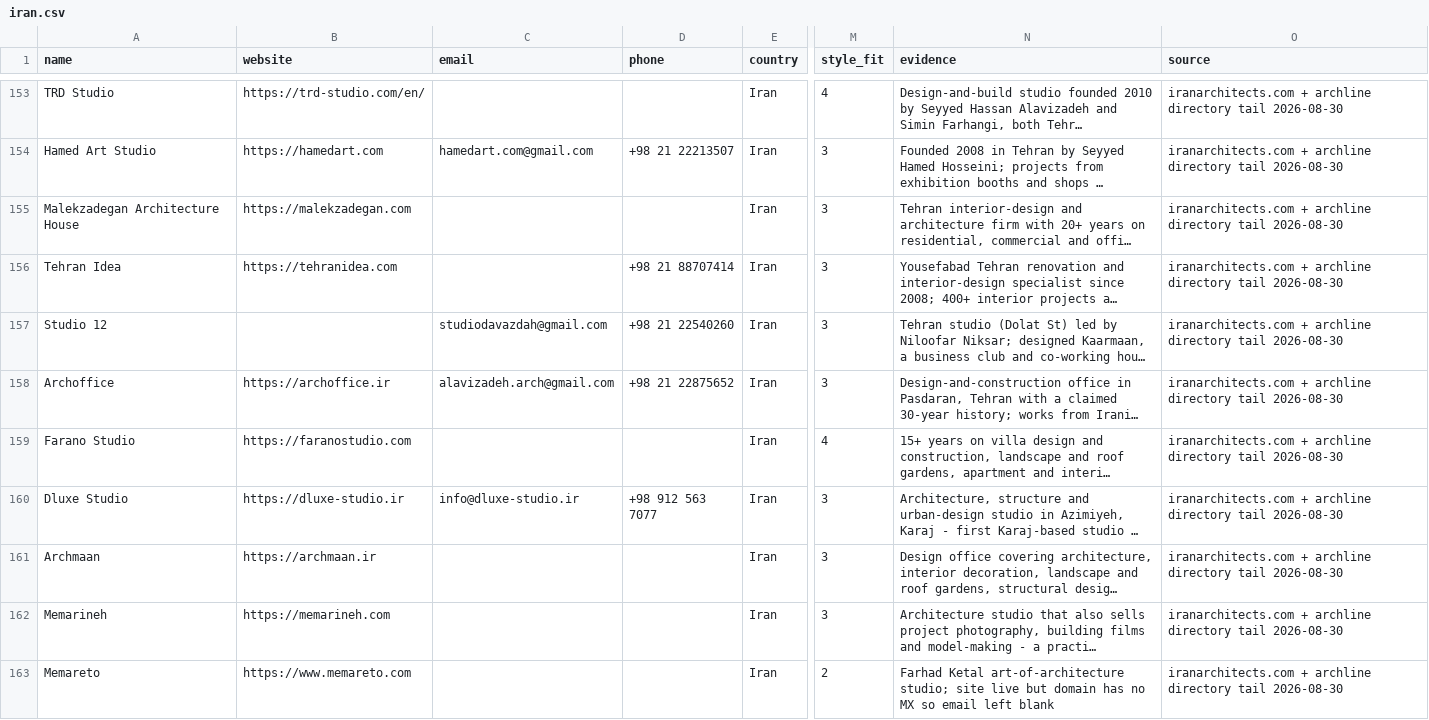
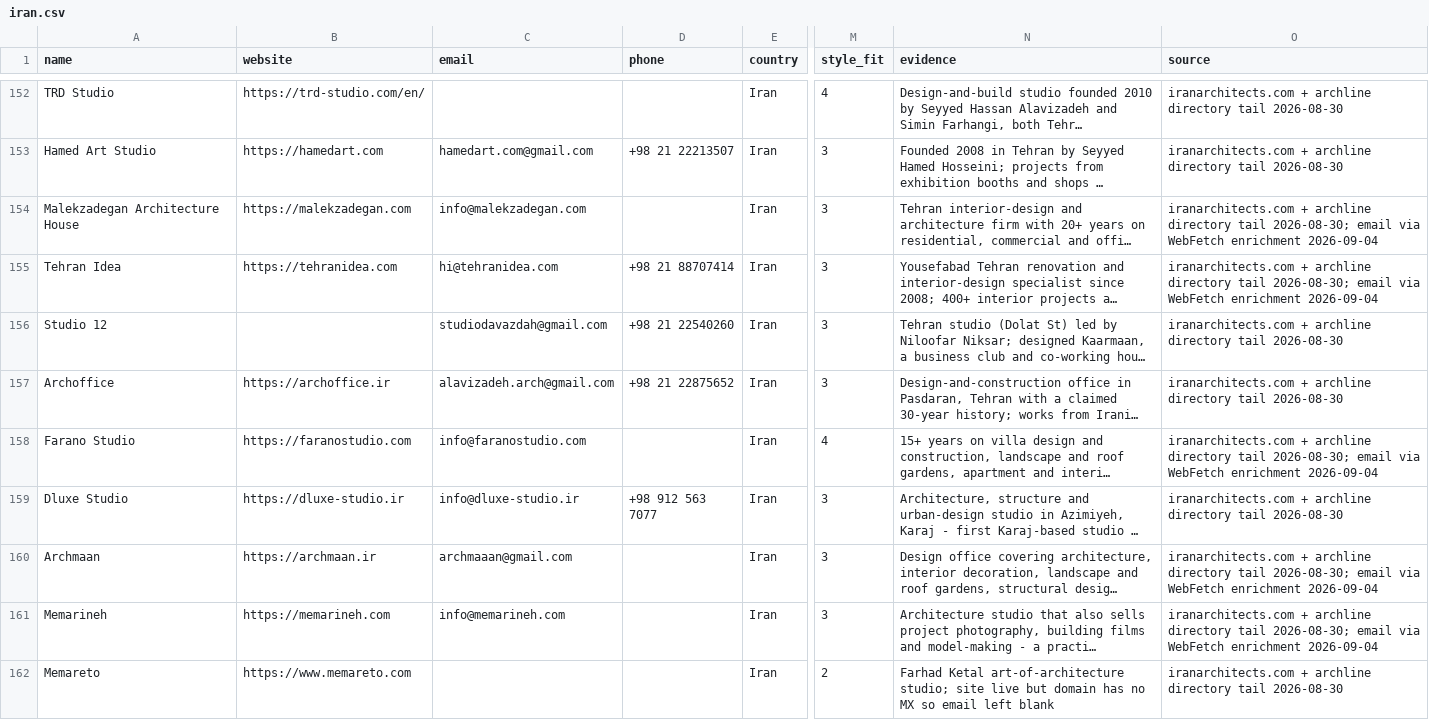
Before and after one commit to miladrostami9999-source/Archon, a CSV file: leads/iran.csv, drawn as a sheet; only a part is shown, gaps mark what is left out; long unchanged cells end in …; addresses are those after the commit; the diff covers the shown part only; the diff names each change by its address in the sheet, - before the commit and + after, or states it on an @@ line.

Commit message:
enrich(iran): fill 26 missing emails, fix dup + 2 dead domains
Data-completion pass on the 84 existing rows that had a website but
no email (31% hit rate via direct WebFetch). Also merged an accidental
near-duplicate from the prior round (Aad/AAD Architecture Office) and
cleared two domains that no longer belong to their listed company:
ashari-architects.com now serves an unrelated casino review, and
payadis.com is parked/for-sale on HugeDomains.

```diff
--- a/leads/iran.csv
+++ b/leads/iran.csv
-C154 (email): (empty)
+C154 (email): info@malekzadegan.com
-O154:O155 (source): …directory tail 2026-08-30
+O154:O155 (source): …directory tail 2026-08-30; email via WebFetch enrichment 2026-09-04
-C155 (email): (empty)
+C155 (email): hi@tehranidea.com
-C158 (email): (empty)
+C158 (email): info@faranostudio.com
-O158 (source): …directory tail 2026-08-30
+O158 (source): …directory tail 2026-08-30; email via WebFetch enrichment 2026-09-04
-C160 (email): (empty)
+C160 (email): archmaaan@gmail.com
-O160:O161 (source): …directory tail 2026-08-30
+O160:O161 (source): …directory tail 2026-08-30; email via WebFetch enrichment 2026-09-04
-C161 (email): (empty)
+C161 (email): info@memarineh.com
```
Also changed, not shown: 1 removed row and 47 edited cells elsewhere in this file, 2 other files.
